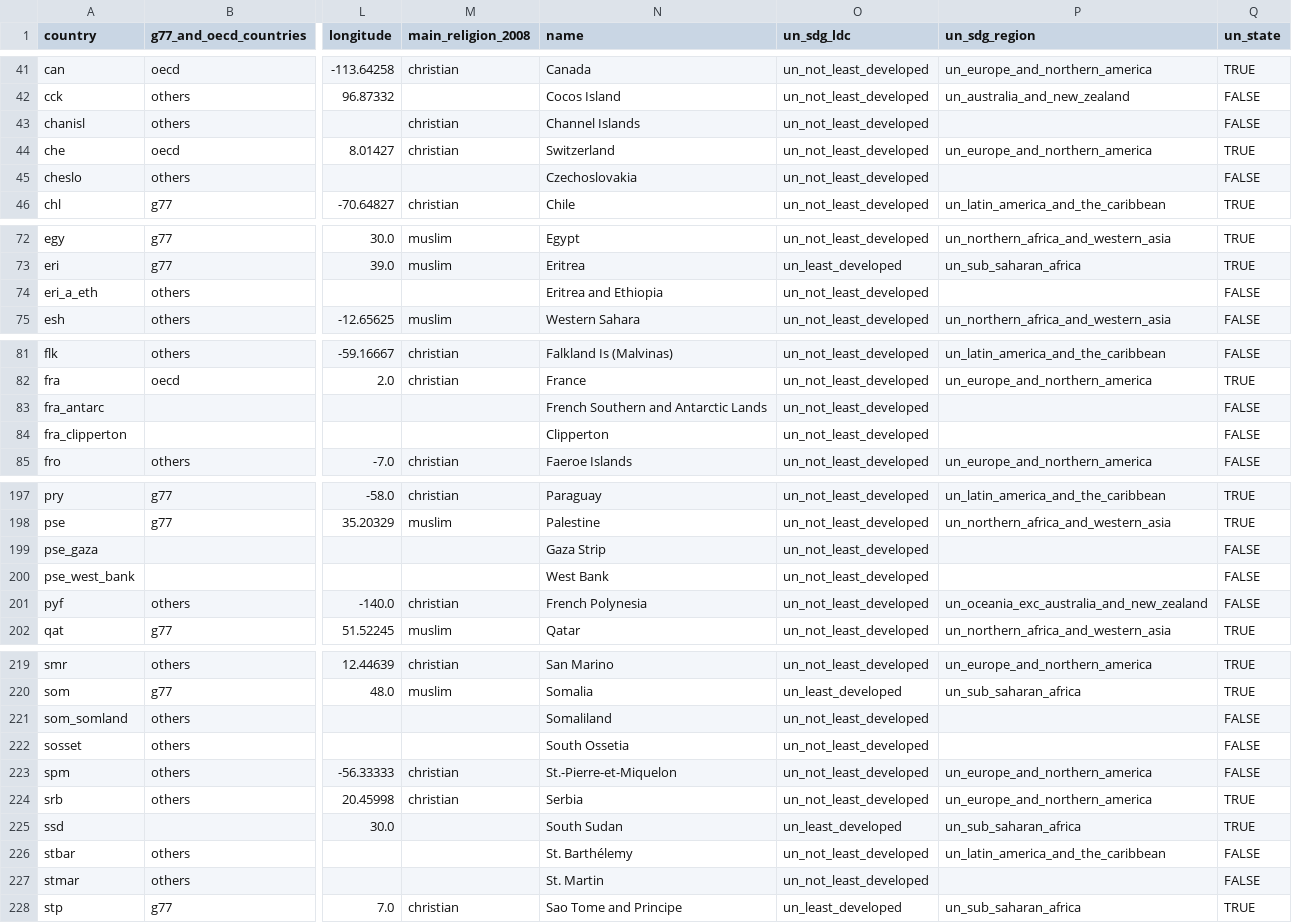
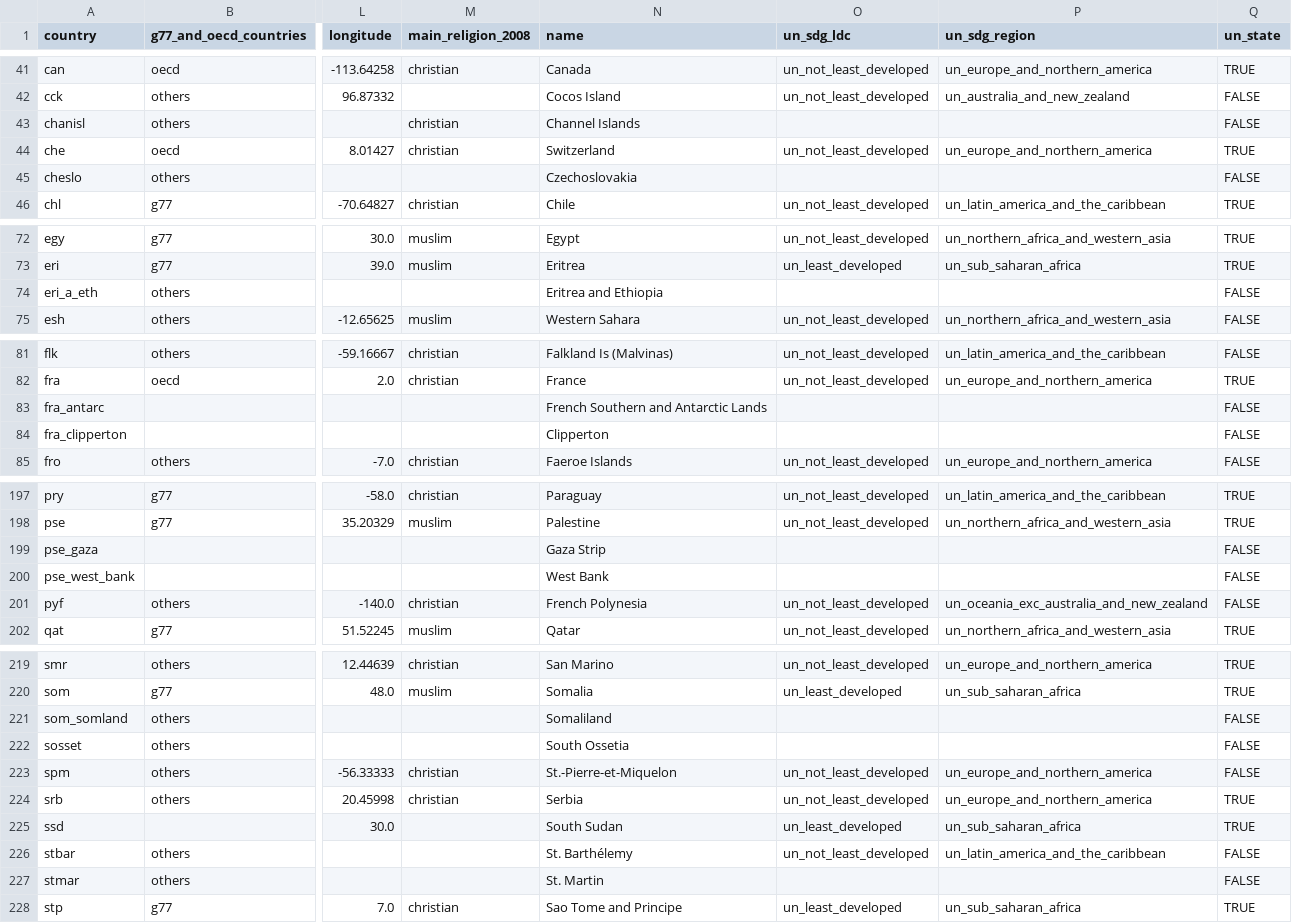
Before and after one commit to open-numbers/ddf--gapminder--population_by_income_group, a CSV file: ddf--entities--geo--country.csv, drawn as a sheet; only a part is shown, gaps mark what is left out; the diff covers the shown part only; the diff names each change by its address in the sheet, - before the commit and + after, or states it on an @@ line.

```diff
--- a/ddf--entities--geo--country.csv
+++ b/ddf--entities--geo--country.csv
-O43 (un_sdg_ldc): un_not_least_developed
+O43 (un_sdg_ldc): (empty)
-O45 (un_sdg_ldc): un_not_least_developed
+O45 (un_sdg_ldc): (empty)
-O74 (un_sdg_ldc): un_not_least_developed
+O74 (un_sdg_ldc): (empty)
-O83:O84 (un_sdg_ldc): un_not_least_developed
+O83:O84 (un_sdg_ldc): (empty)
-O199:O200 (un_sdg_ldc): un_not_least_developed
+O199:O200 (un_sdg_ldc): (empty)
-O221:O222 (un_sdg_ldc): un_not_least_developed
+O221:O222 (un_sdg_ldc): (empty)
-O227 (un_sdg_ldc): un_not_least_developed
+O227 (un_sdg_ldc): (empty)
```
Also changed, not shown: 14 edited cells elsewhere in this file, 2 other files.
